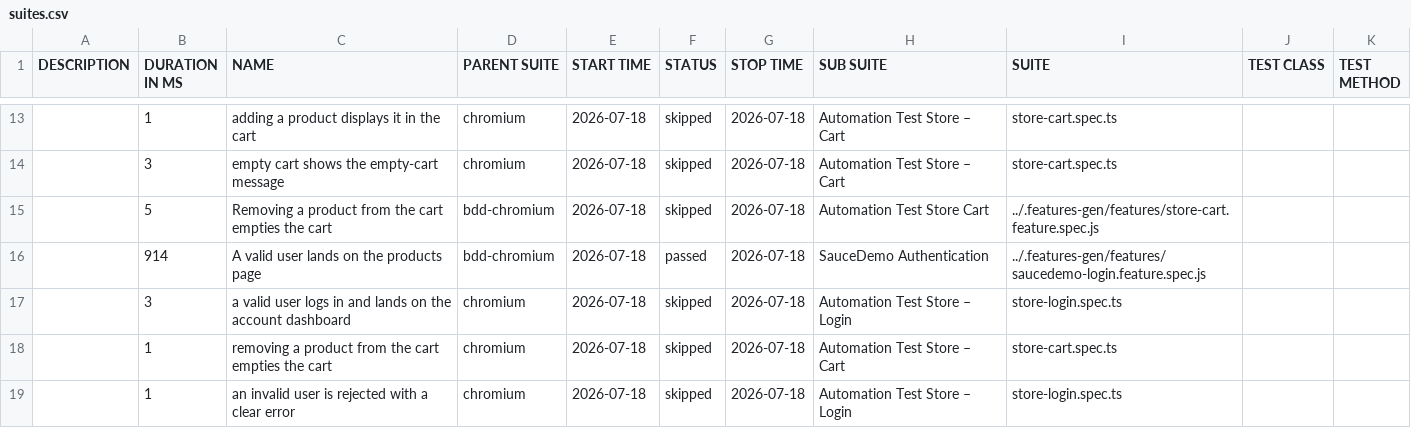
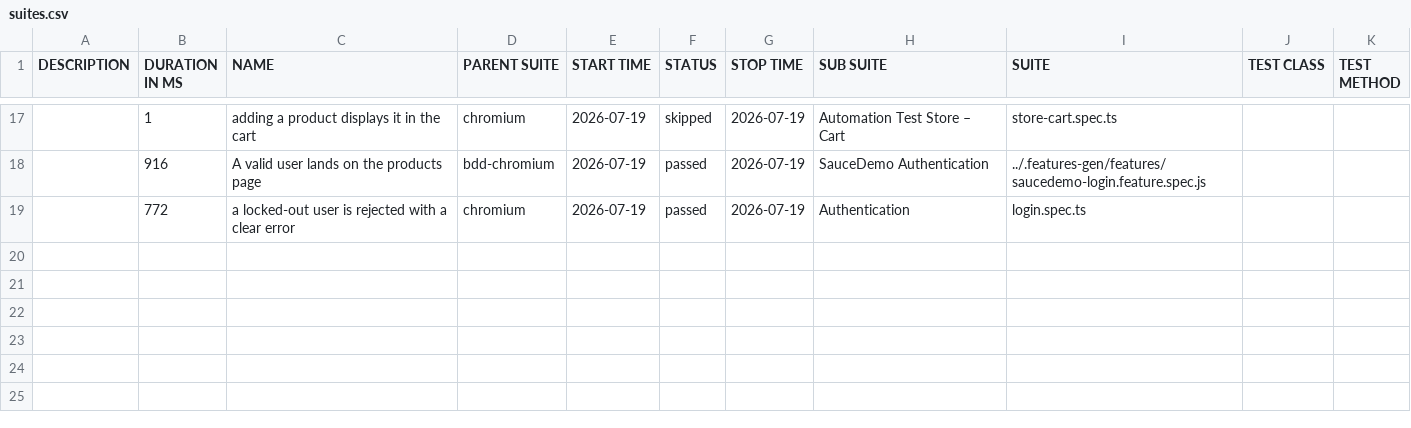
Before and after one commit to Cacheater/playwright-e2e-framework, a CSV file: data/suites.csv, drawn as a sheet; only a part is shown, gaps mark what is left out; the diff covers the shown part only.

```diff
--- a/data/suites.csv
+++ b/data/suites.csv
@@ -13,7 +17,3 @@
-"","1","adding a product displays it in the cart","chromium","2026-07-18","skipped","2026-07-18","Automation Test Store – Cart","store-cart.spec.ts","",""
-"","3","empty cart shows the empty-cart message","chromium","2026-07-18","skipped","2026-07-18","Automation Test Store – Cart","store-cart.spec.ts","",""
-"","5","Removing a product from the cart empties the cart","bdd-chromium","2026-07-18","skipped","2026-07-18","Automation Test Store Cart","../.features-gen/features/store-cart.feature.spec.js","",""
-"","914","A valid user lands on the products page","bdd-chromium","2026-07-18","passed","2026-07-18","SauceDemo Authentication","../.features-gen/features/saucedemo-login.feature.spec.js","",""
-"","3","a valid user logs in and lands on the account dashboard","chromium","2026-07-18","skipped","2026-07-18","Automation Test Store – Login","store-login.spec.ts","",""
-"","1","removing a product from the cart empties the cart","chromium","2026-07-18","skipped","2026-07-18","Automation Test Store – Cart","store-cart.spec.ts","",""
-"","1","an invalid user is rejected with a clear error","chromium","2026-07-18","skipped","2026-07-18","Automation Test Store – Login","store-login.spec.ts","",""
+"","1","adding a product displays it in the cart","chromium","2026-07-19","skipped","2026-07-19","Automation Test Store – Cart","store-cart.spec.ts","",""
+"","916","A valid user lands on the products page","bdd-chromium","2026-07-19","passed","2026-07-19","SauceDemo Authentication","../.features-gen/features/saucedemo-login.feature.spec.js","",""
+"","772","a locked-out user is rejected with a clear error","chromium","2026-07-19","passed","2026-07-19","Authentication","login.spec.ts","",""
```
Also changed, not shown: 9 added rows, 5 removed rows and 17 edited cells elsewhere in this file, 50 other files.
